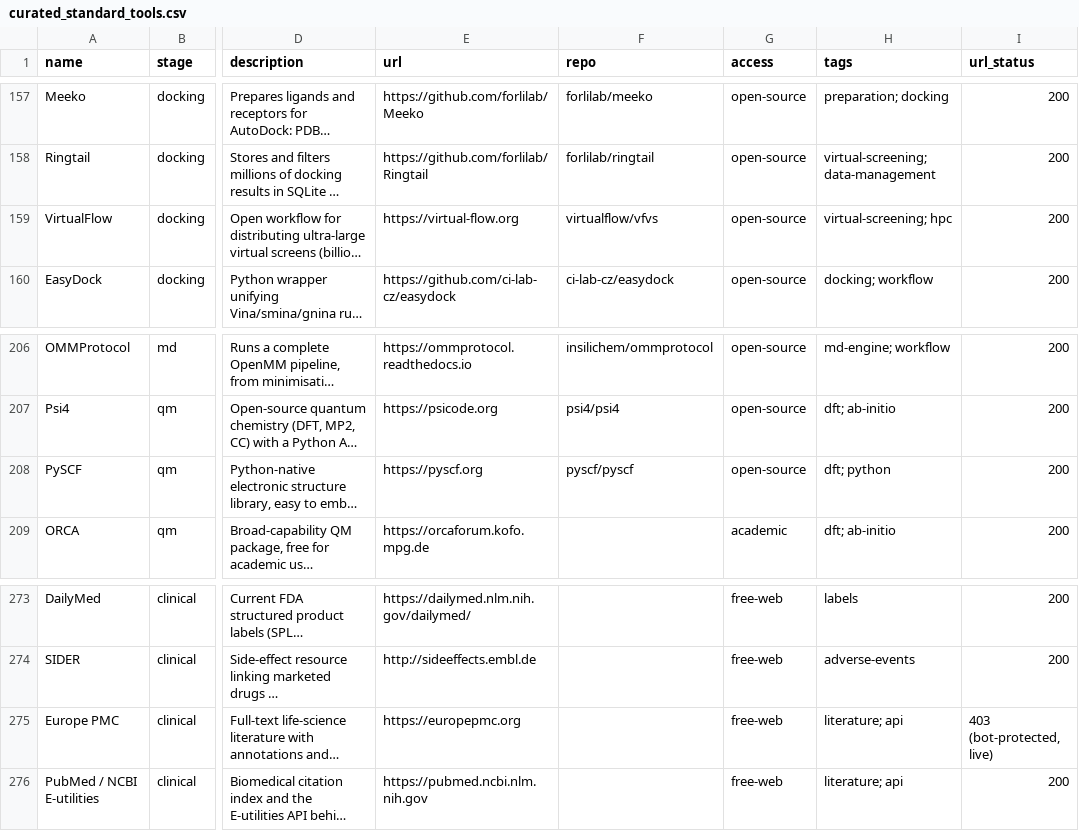
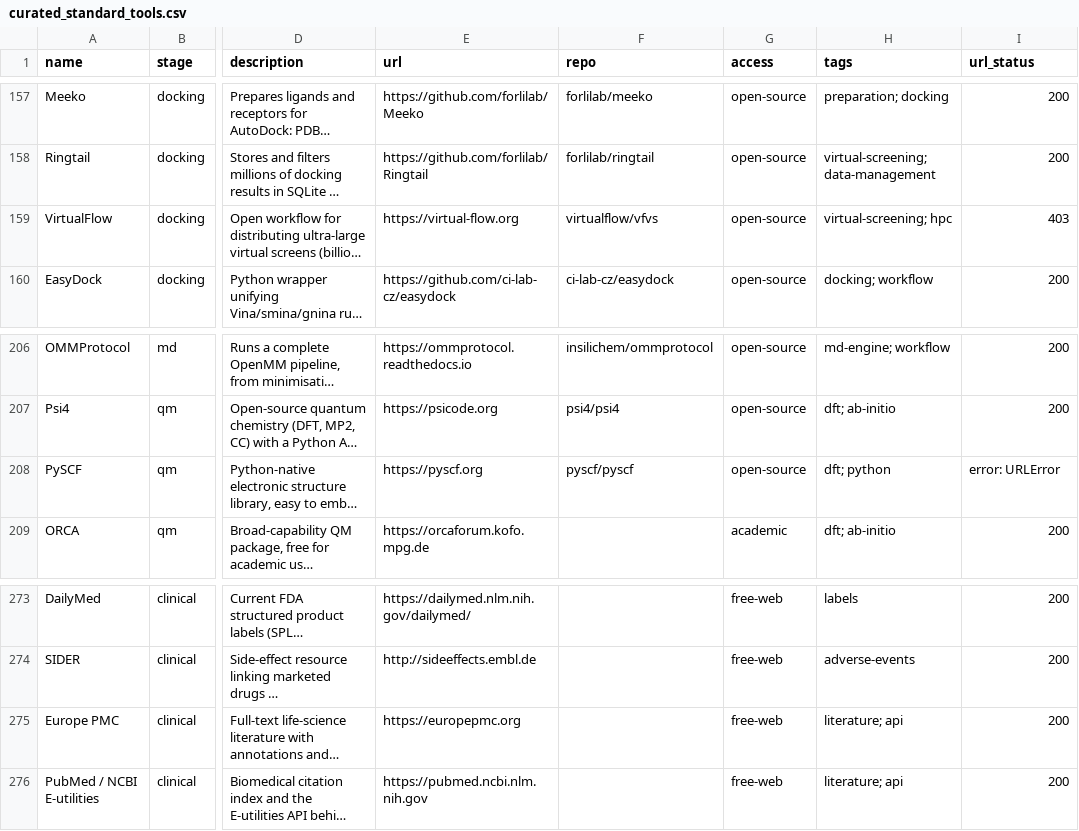
Before and after one commit to yboulaamane/assayer, a CSV file: data/curated_standard_tools.csv, drawn as a sheet; only a part is shown, gaps mark what is left out; long unchanged cells end in …; the diff covers the shown part only; the diff names each change by its address in the sheet, - before the commit and + after, or states it on an @@ line.

```diff
--- a/data/curated_standard_tools.csv
+++ b/data/curated_standard_tools.csv
-I159 (url_status): 200
+I159 (url_status): 403
-I208 (url_status): 200
+I208 (url_status): error: URLError
-I275 (url_status): 403 (bot-protected, live)
+I275 (url_status): 200
```
Also changed, not shown: 7 edited cells elsewhere in this file, 10 other files.
